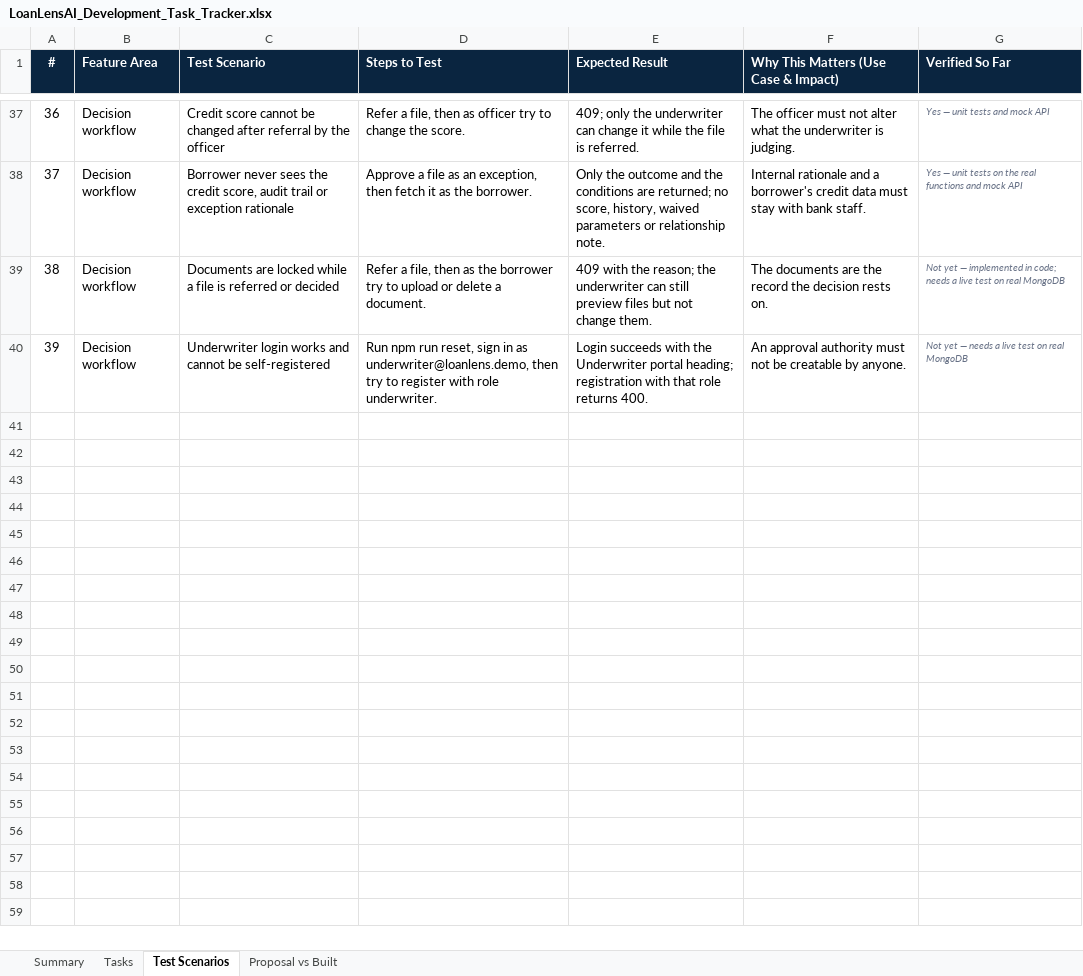
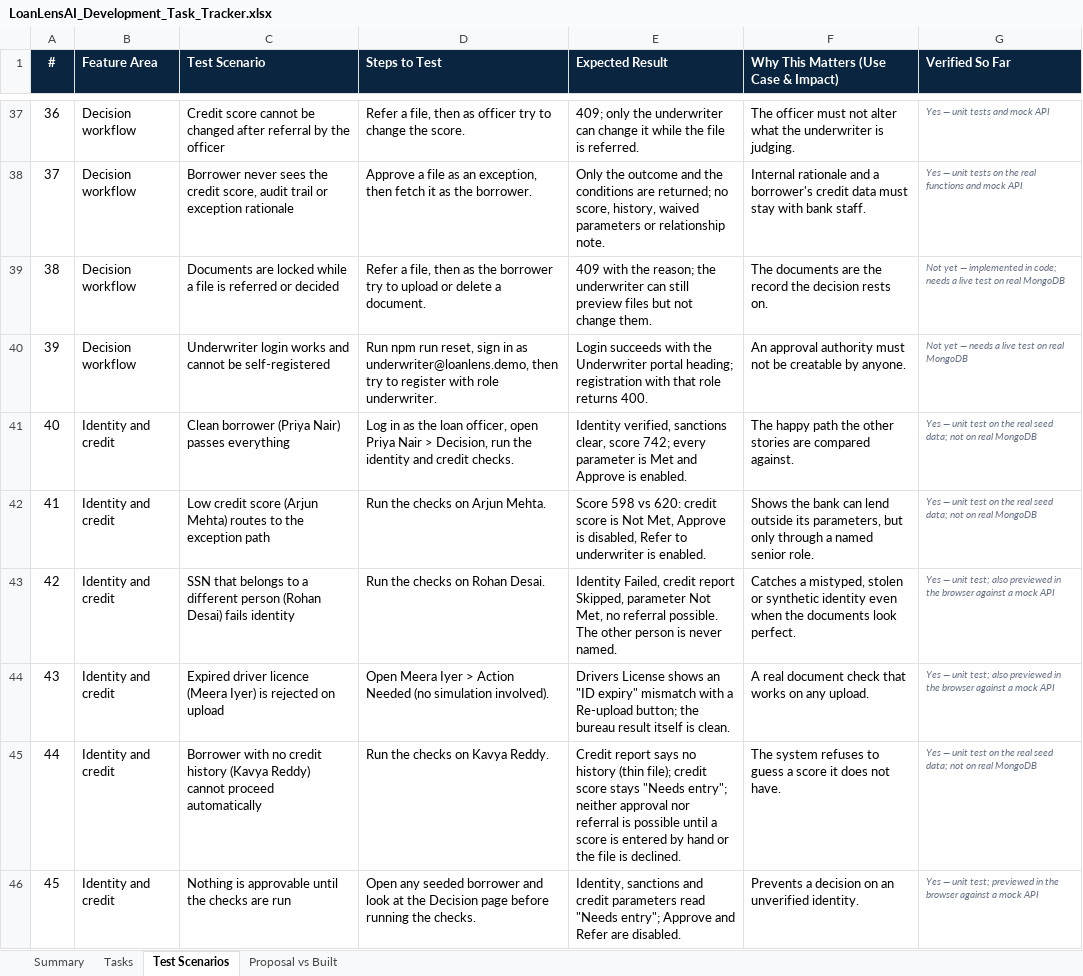
Before and after one commit to khavyas/LoanLensAI, an Excel workbook: docs/LoanLensAI_Development_Task_Tracker.xlsx, sheet Test Scenarios, drawn as a sheet; only a part is shown, gaps mark what is left out; values as stored, in another font and other column widths than the file's, no borders; conditional formats not drawn; the diff names each change by its address in the sheet, - before the commit and + after, or states it on an @@ line.

```diff
--- a/docs/LoanLensAI_Development_Task_Tracker.xlsx (sheet Test Scenarios)
+++ b/docs/LoanLensAI_Development_Task_Tracker.xlsx (sheet Test Scenarios)
+row 41: 40 | Identity and credit | Clean borrower (Priya Nair) passes everything | Log in as the loan officer, open Priya Nair > Decision, run the identity and credit checks. | Identity verified, sanctions clear, score 742; every parameter is Met and Approve is enabled. | The happy path the other stories are compared against. | Yes — unit test on the real seed data; not on real MongoDB
+row 42: 41 | Identity and credit | Low credit score (Arjun Mehta) routes to the exception path | Run the checks on Arjun Mehta. | Score 598 vs 620: credit score is Not Met, Approve is disabled, Refer to underwriter is enabled. | Shows the bank can lend outside its parameters, but only through a named senior role. | Yes — unit test on the real seed data; not on real MongoDB
+row 43: 42 | Identity and credit | SSN that belongs to a different person (Rohan Desai) fails identity | Run the checks on Rohan Desai. | Identity Failed, credit report Skipped, parameter Not Met, no referral possible. The other person is never named. | Catches a mistyped, stolen or synthetic identity even when the documents look perfect. | Yes — unit test; also previewed in the browser against a mock API
+row 44: 43 | Identity and credit | Expired driver licence (Meera Iyer) is rejected on upload | Open Meera Iyer > Action Needed (no simulation involved). | Drivers License shows an "ID expiry" mismatch with a Re-upload button; the bureau result itself is clean. | A real document check that works on any upload. | Yes — unit test; also previewed in the browser against a mock API
+row 45: 44 | Identity and credit | Borrower with no credit history (Kavya Reddy) cannot proceed automatically | Run the checks on Kavya Reddy. | Credit report says no history (thin file); credit score stays "Needs entry"; neither approval nor referral is possible until a score is entered by hand or the file is declined. | The system refuses to guess a score it does not have. | Yes — unit test on the real seed data; not on real MongoDB
+row 46: 45 | Identity and credit | Nothing is approvable until the checks are run | Open any seeded borrower and look at the Decision page before running the checks. | Identity, sanctions and credit parameters read "Needs entry"; Approve and Refer are disabled. | Prevents a decision on an unverified identity. | Yes — unit test; previewed in the browser against a mock API
```
Also changed, not shown: sheet Tasks, sheet Summary, 33 other files.
